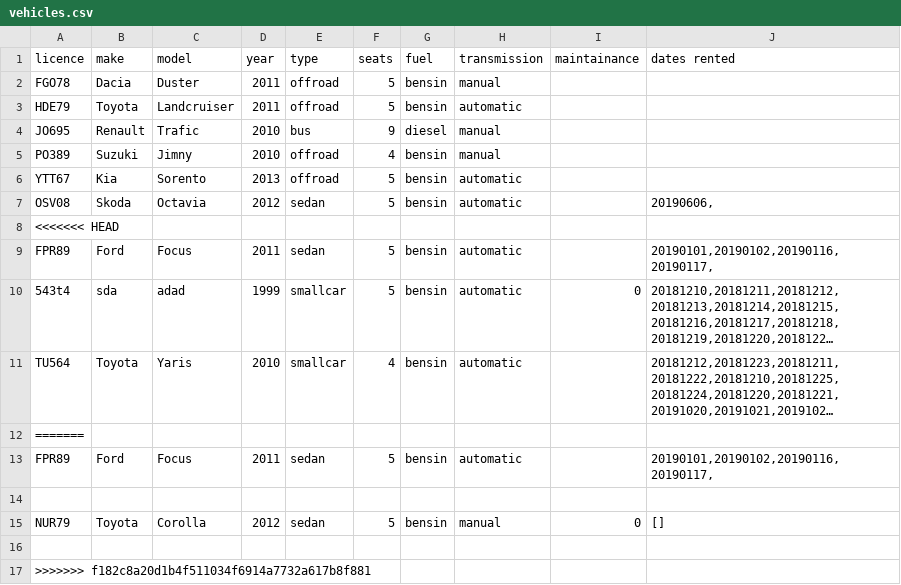
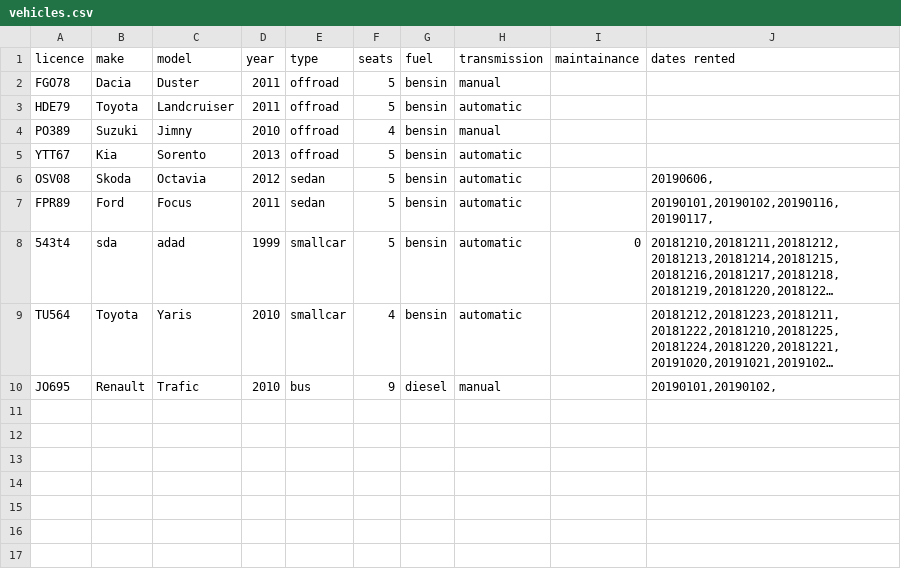
Before and after one commit to reynirf/verklegtnamskeid, a CSV file: data/vehicles.csv, drawn as a sheet; long unchanged cells end in …; removed rows and columns are numbered as before the commit, all else as after; the diff names each change by its address in the sheet, - before the commit and + after, or states it on an @@ line.

Commit message:
updated data files

```diff
--- a/data/vehicles.csv
+++ b/data/vehicles.csv
-row 4: JO695 | Renault | Trafic | 2010 | bus | 9 | diesel | manual
-row 8: <<<<<<< HEAD
-row 12: =======
-row 13: FPR89 | Ford | Focus | 2011 | sedan | 5 | bensin | automatic |  | 20190101,20190102,20190116,20190117,
-row 10: (empty)
+row 10: JO695 | Renault | Trafic | 2010 | bus | 9 | diesel | manual |  | 20190101,20190102,
-row 15: NUR79 | Toyota | Corolla | 2012 | sedan | 5 | bensin | manual | 0 | []
-row 16: (empty)
-row 17: >>>>>>> f182c8a20d1b4f511034f6914a7732a617b8f881
```
Also changed, not shown: data/orders.csv.
